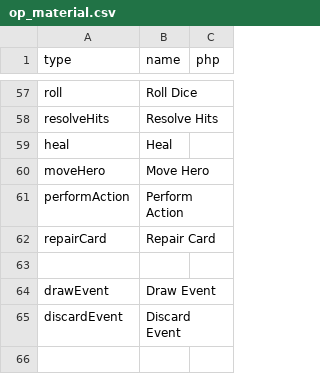
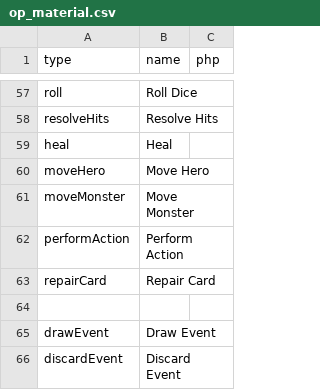
Before and after one commit to elaskavaia/bga-fate, a CSV file: misc/op_material.csv, drawn as a sheet; only a part is shown, gaps mark what is left out.

```diff
--- a/misc/op_material.csv
+++ b/misc/op_material.csv
@@ -60,2 +60,3 @@ heal|Heal
 moveHero|Move Hero
+moveMonster|Move Monster
 performAction|Perform Action
```
Also changed, not shown: misc/card_ability_material.csv, misc/card_event_material.csv, 11 other files.
